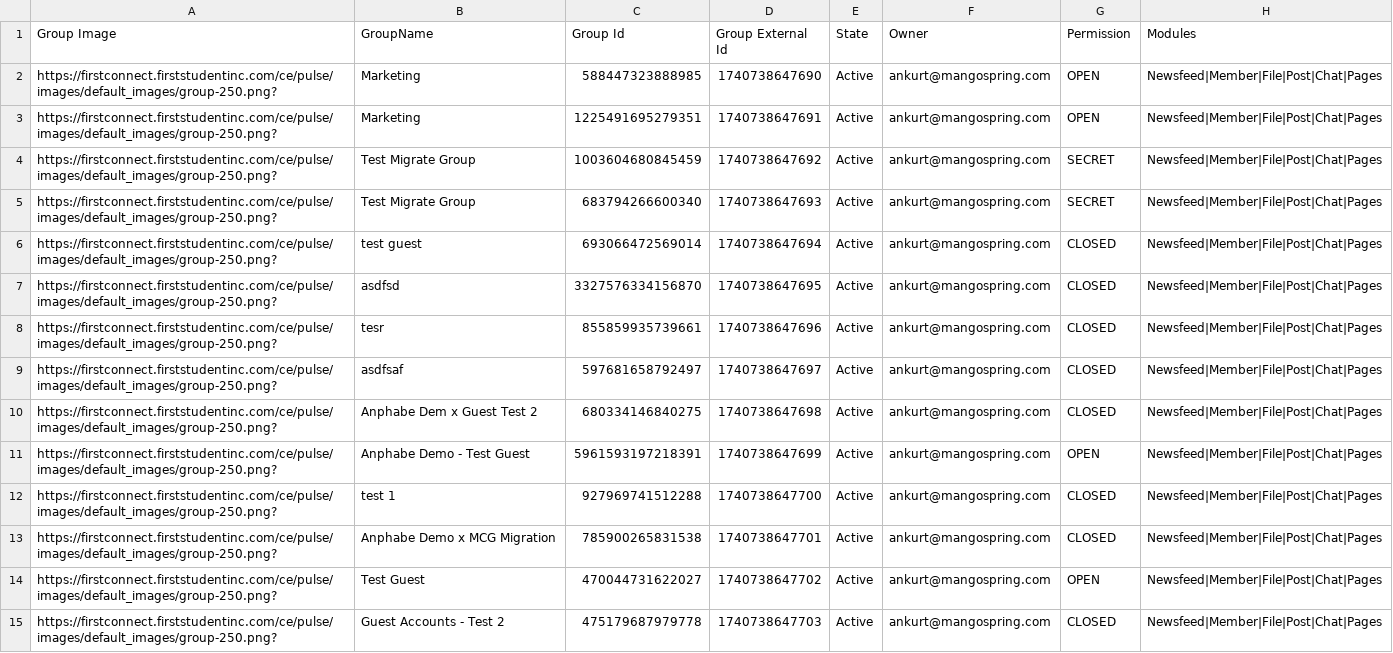
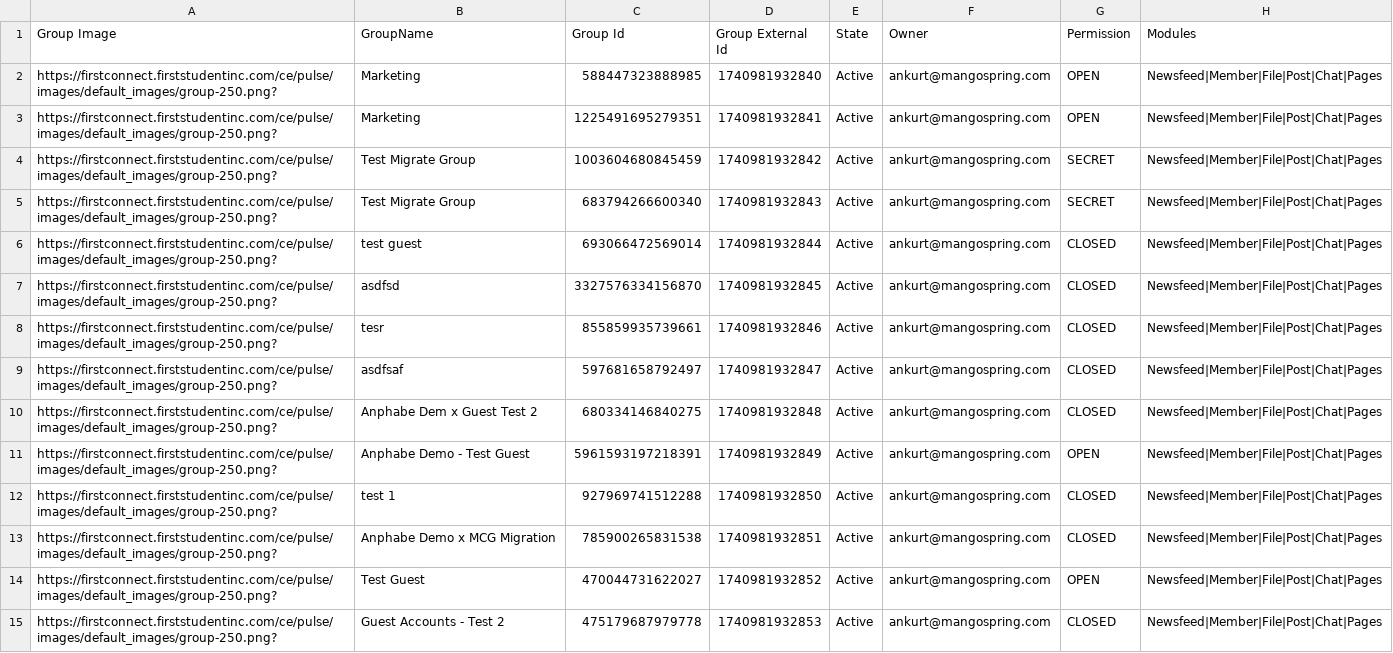
Before and after one commit to ankuratmango/WorkPlaceImportToMangoApps, a CSV file: WorkPlaceImportToMangoApps/importdata/groups.csv, drawn as a sheet; only a part is shown; the diff covers the shown part only; the diff names each change by its address in the sheet, - before the commit and + after, or states it on an @@ line.

```diff
--- a/WorkPlaceImportToMangoApps/importdata/groups.csv
+++ b/WorkPlaceImportToMangoApps/importdata/groups.csv
-D2 (Group External Id): 1740738647690
+D2 (Group External Id): 1740981932840
-D3 (Group External Id): 1740738647691
+D3 (Group External Id): 1740981932841
-D4 (Group External Id): 1740738647692
+D4 (Group External Id): 1740981932842
-D5 (Group External Id): 1740738647693
+D5 (Group External Id): 1740981932843
-D6 (Group External Id): 1740738647694
+D6 (Group External Id): 1740981932844
-D7 (Group External Id): 1740738647695
+D7 (Group External Id): 1740981932845
-D8 (Group External Id): 1740738647696
+D8 (Group External Id): 1740981932846
-D9 (Group External Id): 1740738647697
+D9 (Group External Id): 1740981932847
-D10 (Group External Id): 1740738647698
+D10 (Group External Id): 1740981932848
-D11 (Group External Id): 1740738647699
+D11 (Group External Id): 1740981932849
-D12 (Group External Id): 1740738647700
+D12 (Group External Id): 1740981932850
-D13 (Group External Id): 1740738647701
+D13 (Group External Id): 1740981932851
-D14 (Group External Id): 1740738647702
+D14 (Group External Id): 1740981932852
-D15 (Group External Id): 1740738647703
+D15 (Group External Id): 1740981932853
```
Also changed, not shown: 63 edited cells elsewhere in this file, 1 other file.
